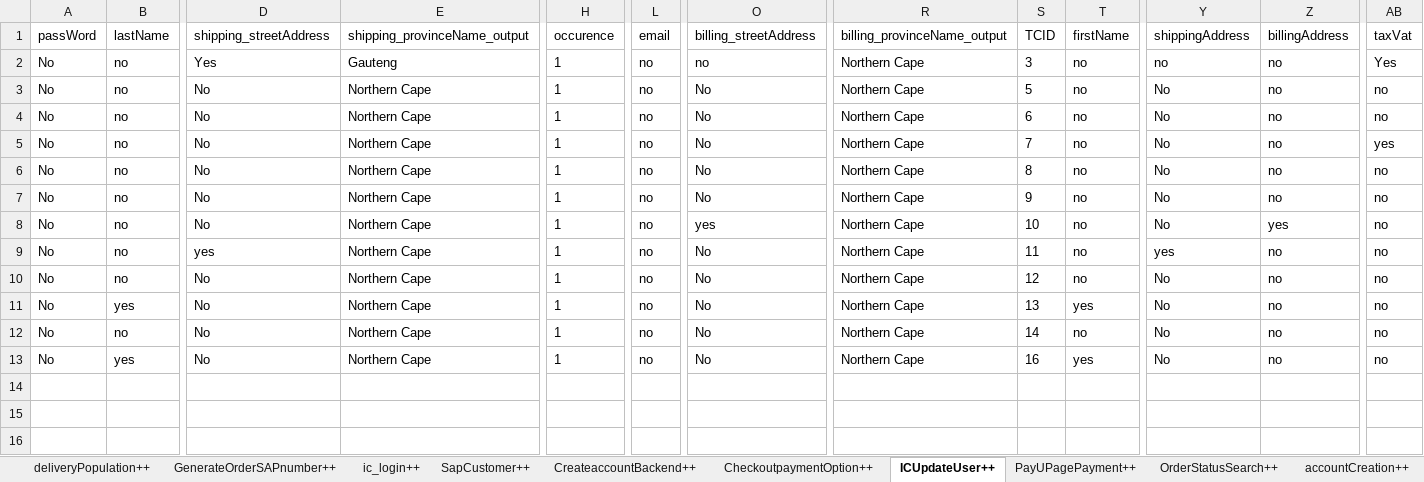
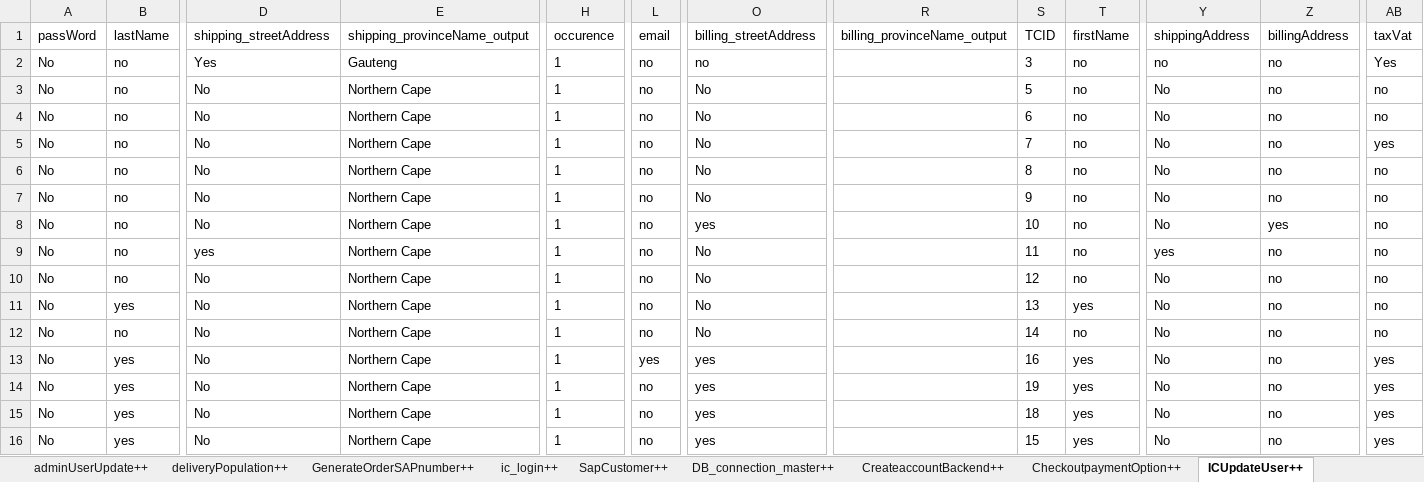
Before and after one commit to Nhlanhla007/Lesaka_automation, an Excel workbook: Reports/Datasheet.xlsx, sheet ICUpdateUser++, drawn as a sheet; only a part is shown, gaps mark what is left out; values as stored, in another font and other column widths than the file's, no borders; rows hold the shown columns only; the diff names each change by its address in the sheet, - before the commit and + after, or states it on an @@ line.

```diff
--- a/Reports/Datasheet.xlsx (sheet ICUpdateUser++)
+++ b/Reports/Datasheet.xlsx (sheet ICUpdateUser++)
+sheet tab: adminUserUpdate++
+sheet tab: DB_connection_master++
-R2:R13: Northern Cape
+R2:R13: (empty)
-L13: no
+L13: yes
-O13: No
+O13: yes
-AB13: no
+AB13: yes
+row 14: No | yes | No | Northern Cape | 1 | no | yes |  | 19 | yes | No | no | yes
+row 15: No | yes | No | Northern Cape | 1 | no | yes |  | 18 | yes | No | no | yes
+row 16: No | yes | No | Northern Cape | 1 | no | yes |  | 15 | yes | No | no | yes
```
Also changed, not shown: sheet accountCreation++, sheet deliveryPopulation++, sheet CreateaccountBackend++, sheet IC, sheet SapCustomer++, sheet Login_magento++, 1 more sheet, 7 other files.
